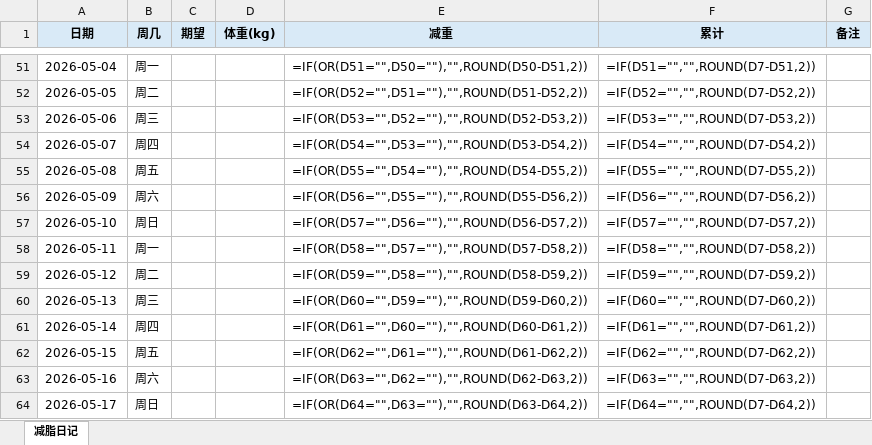
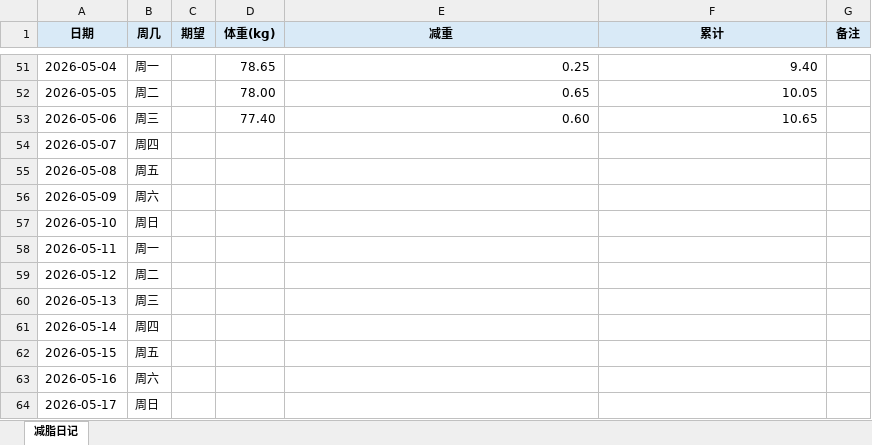
Before and after one commit to Benxiaohai001/collection, an Excel workbook: 08-life/小胖子减脂日记.xlsx, sheet 减脂日记, drawn as a sheet; only a part is shown, gaps mark what is left out; values as stored, in another font and other column widths than the file's, no borders; formulas without a stored value are shown as written; table styles not drawn; the diff covers the shown part only; the diff names each change by its address in the sheet, - before the commit and + after, or states it on an @@ line.

```diff
--- a/08-life/小胖子减脂日记.xlsx (sheet 减脂日记)
+++ b/08-life/小胖子减脂日记.xlsx (sheet 减脂日记)
-D51 (体重(kg)): (empty)
+D51 (体重(kg)): 78.65
-E51 (减重): =IF(OR(D51="",D50=""),"",ROUND(D50-D51,2))
+E51 (减重): 0.25
-F51 (累计): =IF(D51="","",ROUND(D7-D51,2))
+F51 (累计): 9.40
-D52 (体重(kg)): (empty)
+D52 (体重(kg)): 78.00
-E52 (减重): =IF(OR(D52="",D51=""),"",ROUND(D51-D52,2))
+E52 (减重): 0.65
-F52 (累计): =IF(D52="","",ROUND(D7-D52,2))
+F52 (累计): 10.05
-D53 (体重(kg)): (empty)
+D53 (体重(kg)): 77.40
-E53 (减重): =IF(OR(D53="",D52=""),"",ROUND(D52-D53,2))
+E53 (减重): 0.60
-F53 (累计): =IF(D53="","",ROUND(D7-D53,2))
+F53 (累计): 10.65
-E54 (减重): =IF(OR(D54="",D53=""),"",ROUND(D53-D54,2))
+E54 (减重): (empty)
-F54 (累计): =IF(D54="","",ROUND(D7-D54,2))
+F54 (累计): (empty)
-E55 (减重): =IF(OR(D55="",D54=""),"",ROUND(D54-D55,2))
+E55 (减重): (empty)
-F55 (累计): =IF(D55="","",ROUND(D7-D55,2))
+F55 (累计): (empty)
-E56 (减重): =IF(OR(D56="",D55=""),"",ROUND(D55-D56,2))
+E56 (减重): (empty)
-F56 (累计): =IF(D56="","",ROUND(D7-D56,2))
+F56 (累计): (empty)
-E57 (减重): =IF(OR(D57="",D56=""),"",ROUND(D56-D57,2))
+E57 (减重): (empty)
-F57 (累计): =IF(D57="","",ROUND(D7-D57,2))
+F57 (累计): (empty)
-E58 (减重): =IF(OR(D58="",D57=""),"",ROUND(D57-D58,2))
+E58 (减重): (empty)
-F58 (累计): =IF(D58="","",ROUND(D7-D58,2))
+F58 (累计): (empty)
-E59 (减重): =IF(OR(D59="",D58=""),"",ROUND(D58-D59,2))
+E59 (减重): (empty)
-F59 (累计): =IF(D59="","",ROUND(D7-D59,2))
+F59 (累计): (empty)
-E60 (减重): =IF(OR(D60="",D59=""),"",ROUND(D59-D60,2))
+E60 (减重): (empty)
-F60 (累计): =IF(D60="","",ROUND(D7-D60,2))
+F60 (累计): (empty)
-E61 (减重): =IF(OR(D61="",D60=""),"",ROUND(D60-D61,2))
+E61 (减重): (empty)
-F61 (累计): =IF(D61="","",ROUND(D7-D61,2))
+F61 (累计): (empty)
-E62 (减重): =IF(OR(D62="",D61=""),"",ROUND(D61-D62,2))
+E62 (减重): (empty)
-F62 (累计): =IF(D62="","",ROUND(D7-D62,2))
+F62 (累计): (empty)
-E63 (减重): =IF(OR(D63="",D62=""),"",ROUND(D62-D63,2))
+E63 (减重): (empty)
-F63 (累计): =IF(D63="","",ROUND(D7-D63,2))
+F63 (累计): (empty)
-E64 (减重): =IF(OR(D64="",D63=""),"",ROUND(D63-D64,2))
+E64 (减重): (empty)
-F64 (累计): =IF(D64="","",ROUND(D7-D64,2))
+F64 (累计): (empty)
```
Also changed, not shown: 125 edited cells elsewhere in this sheet, 2 other files.
